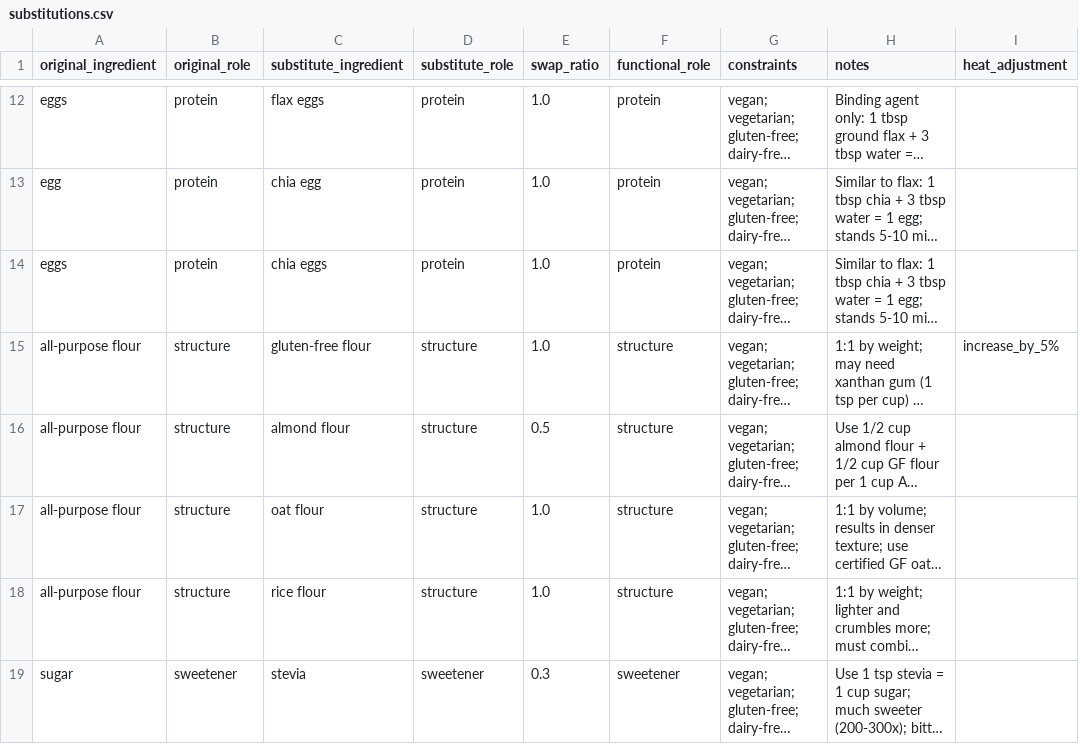
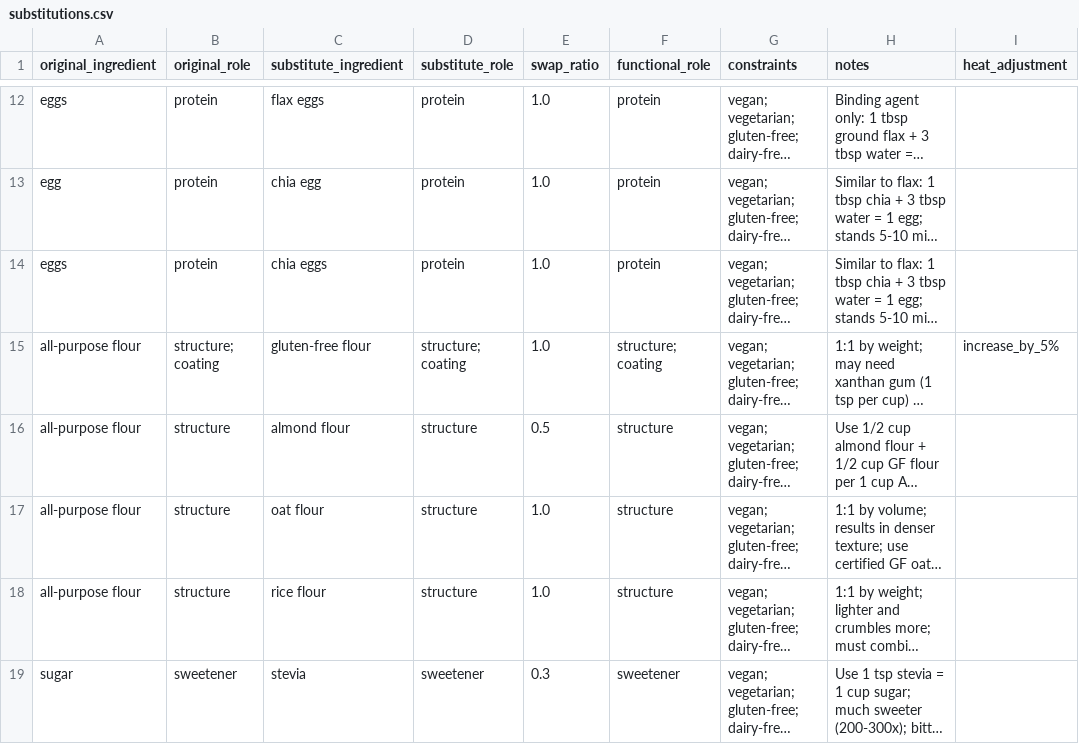
Before and after one commit to rpakrasi/49595-project, a CSV file: backend/recipe_generation/substitutions.csv, drawn as a sheet; only a part is shown, gaps mark what is left out; long unchanged cells end in …; the diff names each change by its address in the sheet, - before the commit and + after, or states it on an @@ line.

Commit message:
Add coating role to gluten-free flour

```diff
--- a/backend/recipe_generation/substitutions.csv
+++ b/backend/recipe_generation/substitutions.csv
-B15 (original_role): structure
+B15 (original_role): structure; coating
-D15 (substitute_role): structure
+D15 (substitute_role): structure; coating
-F15 (functional_role): structure
+F15 (functional_role): structure; coating
```
Also changed, not shown: 1 other file.
